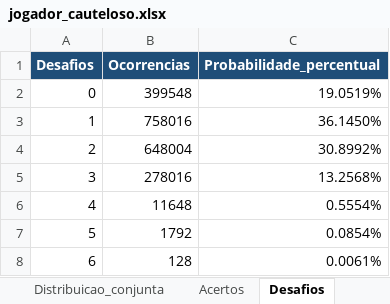
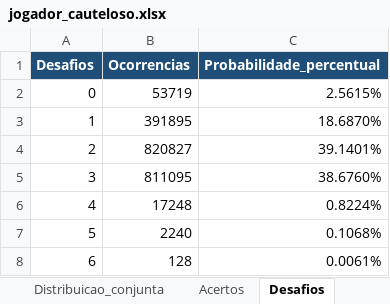
Before and after one commit to matheus-Forte/Analises-rpg, an Excel workbook: Resultados/7d8_mantem3/jogador_cauteloso.xlsx, sheet Desafios, drawn as a sheet; values as stored, in another font and other column widths than the file's, no borders; the diff names each change by its address in the sheet, - before the commit and + after, or states it on an @@ line.

```diff
--- a/Resultados/7d8_mantem3/jogador_cauteloso.xlsx (sheet Desafios)
+++ b/Resultados/7d8_mantem3/jogador_cauteloso.xlsx (sheet Desafios)
-B2 (Ocorrencias): 399548
+B2 (Ocorrencias): 53719
-C2 (Probabilidade_percentual): 19.0519%
+C2 (Probabilidade_percentual): 2.5615%
-B3 (Ocorrencias): 758016
+B3 (Ocorrencias): 391895
-C3 (Probabilidade_percentual): 36.1450%
+C3 (Probabilidade_percentual): 18.6870%
-B4 (Ocorrencias): 648004
+B4 (Ocorrencias): 820827
-C4 (Probabilidade_percentual): 30.8992%
+C4 (Probabilidade_percentual): 39.1401%
-B5 (Ocorrencias): 278016
+B5 (Ocorrencias): 811095
-C5 (Probabilidade_percentual): 13.2568%
+C5 (Probabilidade_percentual): 38.6760%
-B6 (Ocorrencias): 11648
+B6 (Ocorrencias): 17248
-C6 (Probabilidade_percentual): 0.5554%
+C6 (Probabilidade_percentual): 0.8224%
-B7 (Ocorrencias): 1792
+B7 (Ocorrencias): 2240
-C7 (Probabilidade_percentual): 0.0854%
+C7 (Probabilidade_percentual): 0.1068%
```
Also changed, not shown: sheet Distribuicao_conjunta, sheet Chance_acumulada, sheet Resumo, sheet Acertos, sheet Faces_mantidas, sheet Adaptacoes, Resultados/7d8_mantem3/analise.xlsx, Resultados/7d8_mantem3/jogador_agressivo.xlsx, 10 other files.
